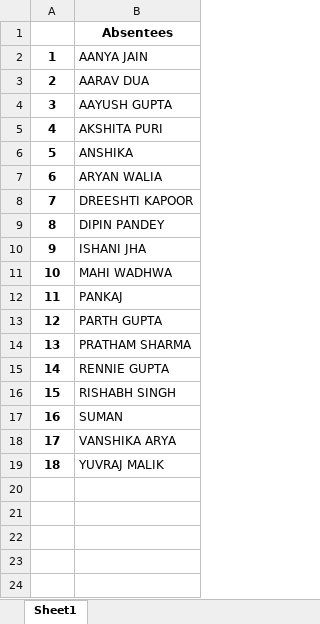
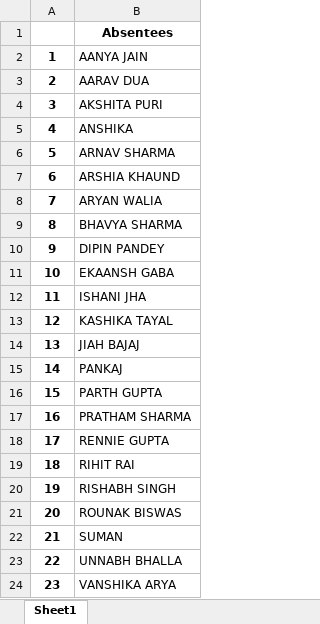
Before and after one commit to aneeshraman/pythonintermediate, an Excel workbook: Attendance.xlsx, sheet Sheet1, drawn as a sheet; values as stored, in another font and other column widths than the file's, no borders; removed rows and columns are numbered as before the commit, all else as after; the diff names each change by its address in the sheet, - before the commit and + after, or states it on an @@ line.

```diff
--- a/Attendance.xlsx (sheet Sheet1)
+++ b/Attendance.xlsx (sheet Sheet1)
-row 4: 3 | AAYUSH GUPTA
@@ column A renumbered between rows 4 and 24 @@
+row 6: 5 | ARNAV SHARMA
+row 7: 6 | ARSHIA KHAUND
-B9: DREESHTI KAPOOR
+B9: BHAVYA SHARMA
+row 11: 10 | EKAANSH GABA
-B13: MAHI WADHWA
+B13: KASHIKA TAYAL
+row 14: 13 | JIAH BAJAJ
+row 19: 18 | RIHIT RAI
+row 21: 20 | ROUNAK BISWAS
+row 23: 22 | UNNABH BHALLA
-row 19: 18 | YUVRAJ MALIK
```
Also changed, not shown: 7 other files.
